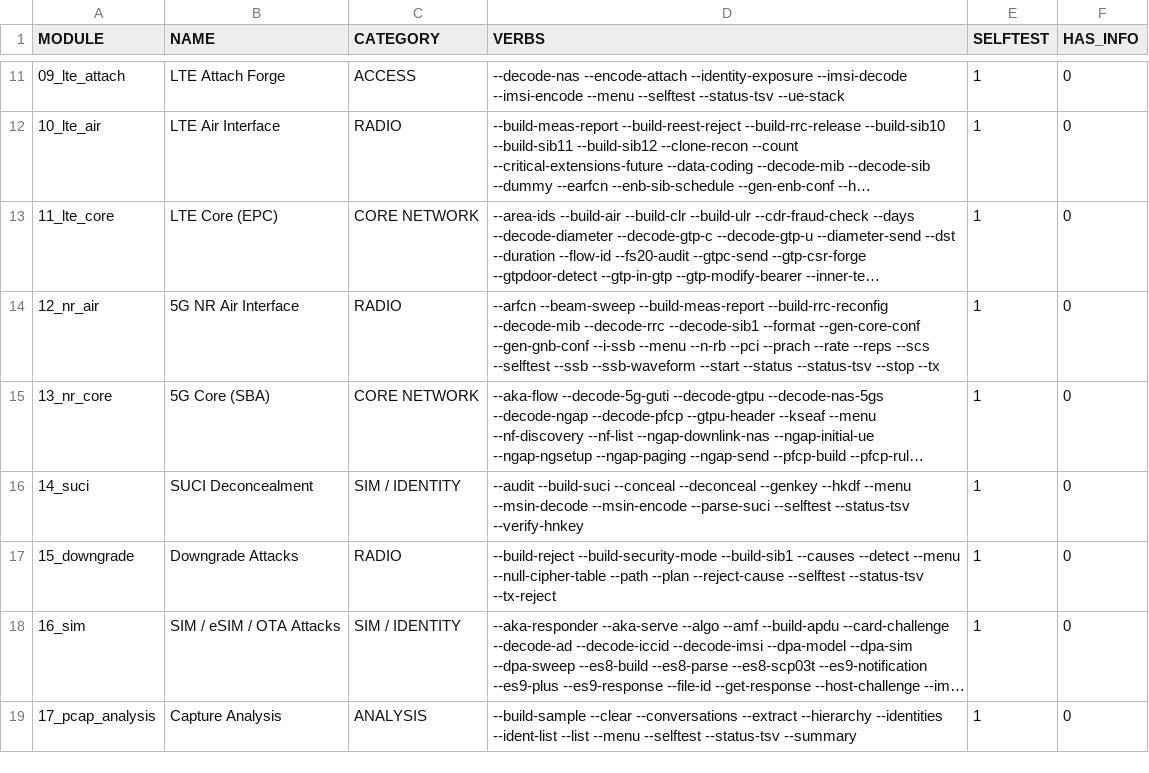
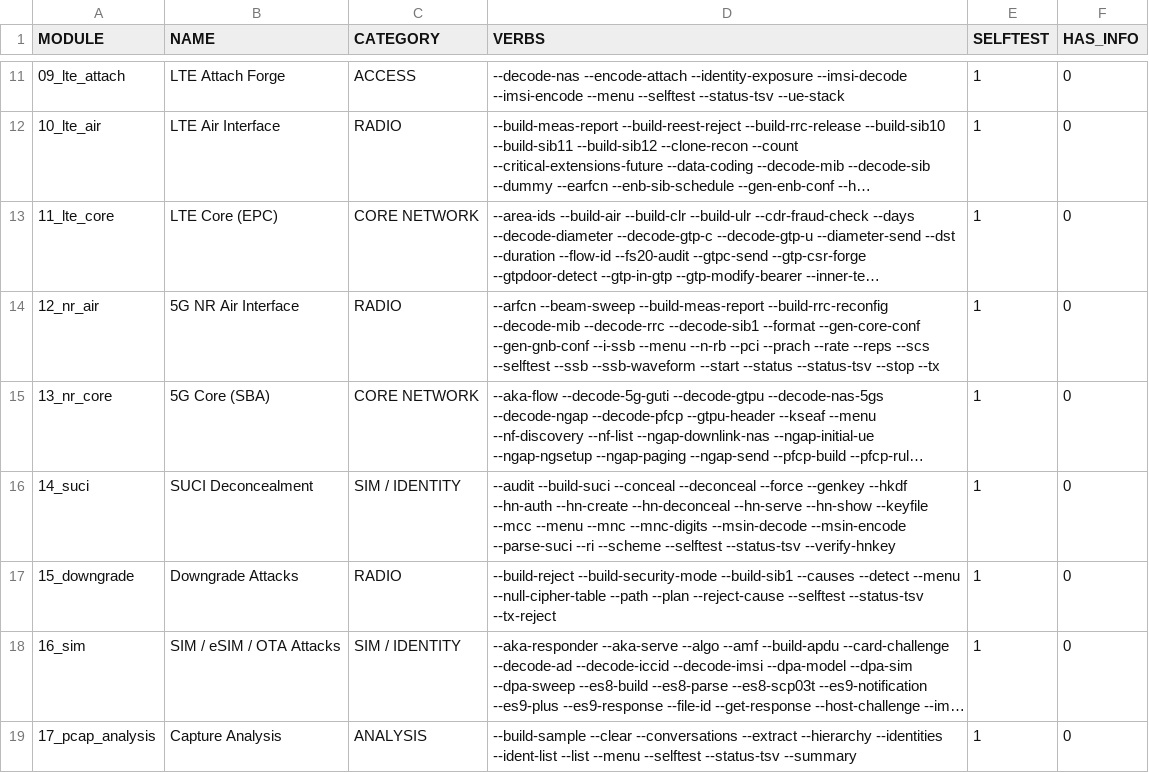
Before and after one commit to yslxotwod/IMSIsting, a TSV file: module_index.tsv, drawn as a sheet; only a part is shown, gaps mark what is left out; long unchanged cells end in …; the diff names each change by its address in the sheet, - before the commit and + after, or states it on an @@ line.

Commit message:
Home network: SIDF and AUSF in 14_suci (0.88.0)
`--hn-create` mints a home-network profile -- PLMN, routing indicator,
concealment scheme and an owner-only key pair -- under STATE_DIR/suci_hn.
`--hn-deconceal` is the SIDF: the profile's own private key turns an arriving
SUCI back into an IMSI. `--hn-auth` is the AUSF: it de-conceals the SUCI,
finds the subscriber in the 16_sim key store, runs 5G-AKA and prints the
vector the serving network expects -- XRES*, HXRES*, KAUSF and KSEAF per
TS 33.501 A.4-A.6. `--hn-serve` answers SUCI/AUTH/SHOW lines on stdin so a
fake cell can drive one resident process instead of a shell call per message.

Three spec bugs found and fixed while doing it: the KDF answer is the
rightmost 128 bits of the MAC (not the leftmost), the KDF key is CK||IK (not
CK alone), and RES* came out one byte long because of an off-by-one in the
length prefix.

14_suci selftest 187 checks (39 of them the new home network), with two
OpenSSL HMAC referees standing in for an independent implementation. All
gates green; 59/59 modules pass their own selftest.

Still refuses: the card side of the 5G-AKA proof -- RES off a physical USIM,
so `--hn-auth` produces the network half only; KAMF over ABBA, which is the
SEAF/AMF derivation; and the Nausf service itself.

Also adds the splash video and three gate tools that earlier commits
referenced but never added.

```diff
--- a/module_index.tsv
+++ b/module_index.tsv
-D16 (VERBS): …--conceal --deconceal --genkey --hkdf --menu --msin-decode --msin-encode --parse-suci --selftest --status-tsv…
+D16 (VERBS): …--conceal --deconceal --force --genkey --hkdf --hn-auth --hn-create --hn-deconceal --hn-serve --hn-show --keyfile --mcc --menu --mnc --mnc-digits --msin-decode --msin-encode --parse-suci --ri --scheme --selftest --status-tsv…
```
Also changed, not shown: 11 other files.
